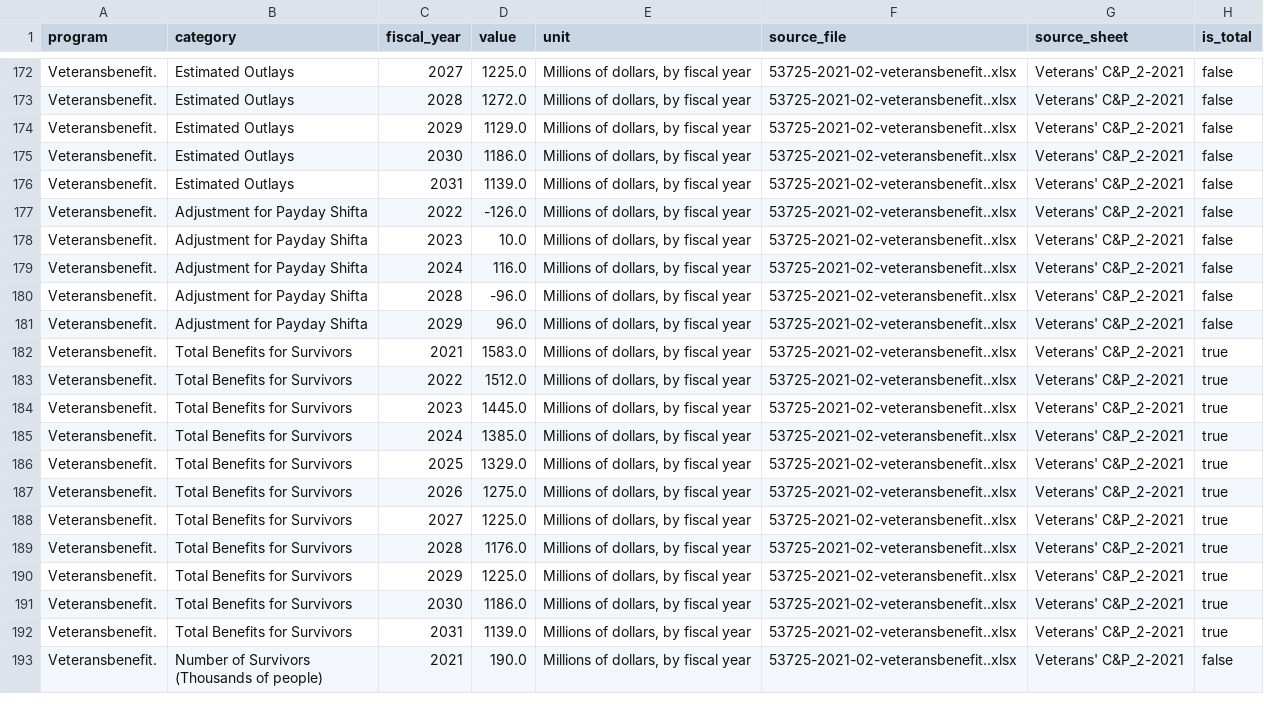
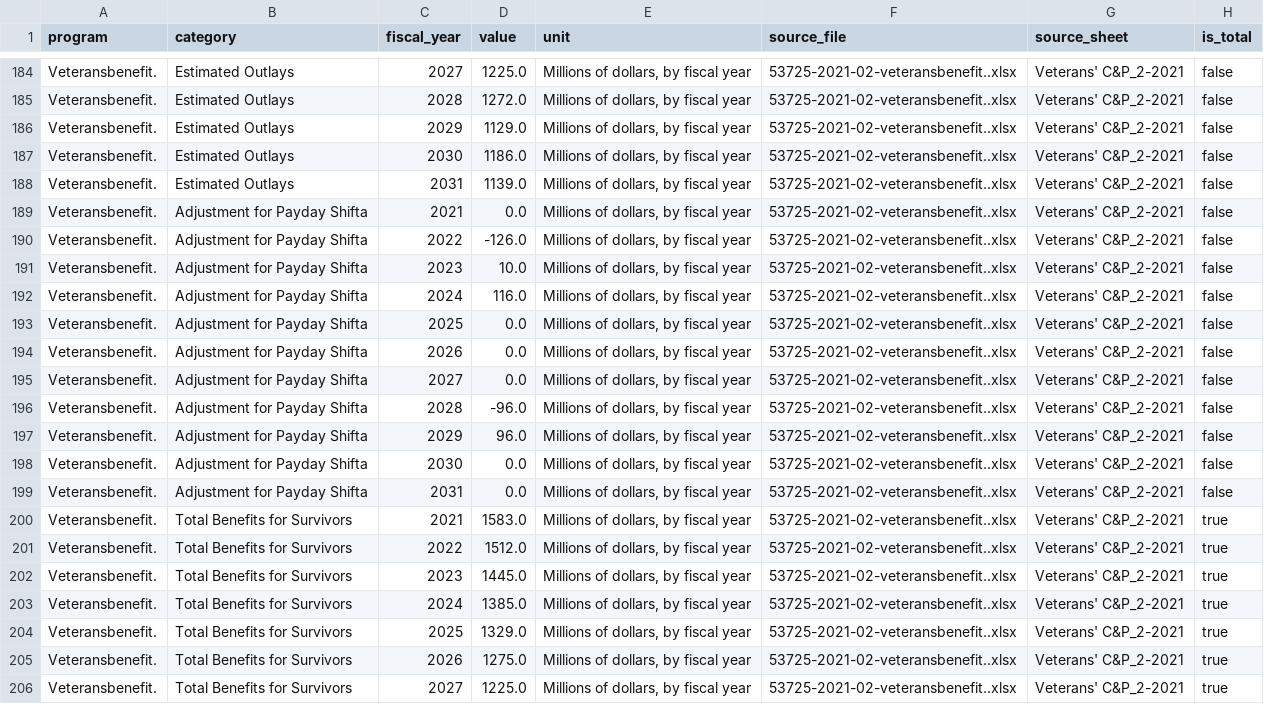
Before and after one commit to adkf37/Data_friendly_CBO_Baseline_Detail, a CSV file: data/processed/veteransbenefit_2021_02.csv, drawn as a sheet; only a part is shown, gaps mark what is left out; the shorter side is filled out with more unchanged rows; the diff covers the shown part only; the diff names each change by its address in the sheet, - before the commit and + after, or states it on an @@ line.

```diff
--- a/data/processed/veteransbenefit_2021_02.csv
+++ b/data/processed/veteransbenefit_2021_02.csv
+row 189: Veteransbenefit. | Adjustment for Payday Shifta | 2021 | 0.0 | Millions of dollars, by fiscal year | 53725-2021-02-veteransbenefit..xlsx | Veterans' C&P_2-2021 | false
+row 193: Veteransbenefit. | Adjustment for Payday Shifta | 2025 | 0.0 | Millions of dollars, by fiscal year | 53725-2021-02-veteransbenefit..xlsx | Veterans' C&P_2-2021 | false
+row 194: Veteransbenefit. | Adjustment for Payday Shifta | 2026 | 0.0 | Millions of dollars, by fiscal year | 53725-2021-02-veteransbenefit..xlsx | Veterans' C&P_2-2021 | false
+row 195: Veteransbenefit. | Adjustment for Payday Shifta | 2027 | 0.0 | Millions of dollars, by fiscal year | 53725-2021-02-veteransbenefit..xlsx | Veterans' C&P_2-2021 | false
+row 198: Veteransbenefit. | Adjustment for Payday Shifta | 2030 | 0.0 | Millions of dollars, by fiscal year | 53725-2021-02-veteransbenefit..xlsx | Veterans' C&P_2-2021 | false
+row 199: Veteransbenefit. | Adjustment for Payday Shifta | 2031 | 0.0 | Millions of dollars, by fiscal year | 53725-2021-02-veteransbenefit..xlsx | Veterans' C&P_2-2021 | false
```
Also changed, not shown: 12 added rows elsewhere in this file, data/processed/customs_fees_2025_01.csv, data/processed/highwaytrustfund_2021_07.csv, 40 other files.
